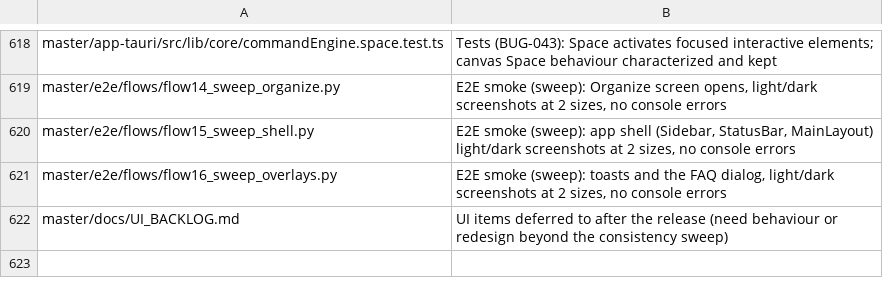
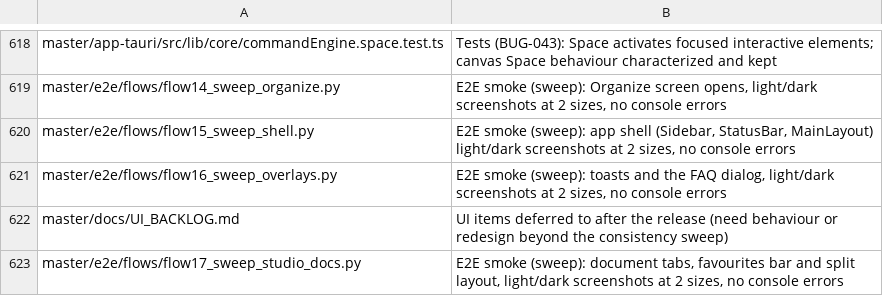
Before and after one commit to Hermes018/Ayra_PDF, a TSV file: master/tools/tree/descriptions.tsv, drawn as a sheet; only a part is shown, gaps mark what is left out; the diff names each change by its address in the sheet, - before the commit and + after, or states it on an @@ line.

```diff
--- a/master/tools/tree/descriptions.tsv
+++ b/master/tools/tree/descriptions.tsv
+row 623: master/e2e/flows/flow17_sweep_studio_docs.py | E2E smoke (sweep): document tabs, favourites bar and split layout, light/dark screenshots at 2 sizes, no console errors
```
Also changed, not shown: 17 other files.
